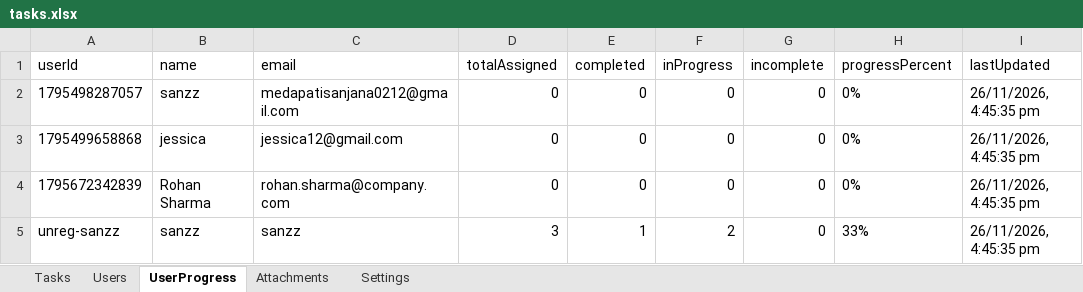
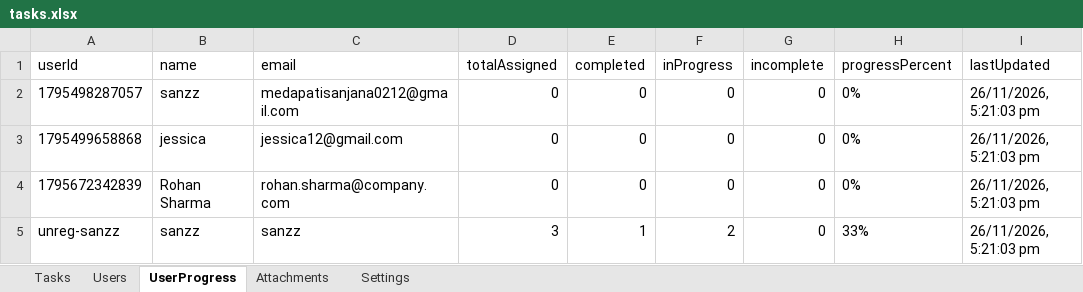
Before and after one commit to Medapatisanjana12/AttendaceFlow, an Excel workbook: backend/tasks.xlsx, sheet UserProgress, drawn as a sheet; values as stored, in another font and other column widths than the file's, no borders; the diff names each change by its address in the sheet, - before the commit and + after, or states it on an @@ line.

```diff
--- a/backend/tasks.xlsx (sheet UserProgress)
+++ b/backend/tasks.xlsx (sheet UserProgress)
-I2:I5 (lastUpdated): 26/11/2026, 4:45:35 pm
+I2:I5 (lastUpdated): 26/11/2026, 5:21:03 pm
```
Also changed, not shown: sheet Tasks, 6 other files.
